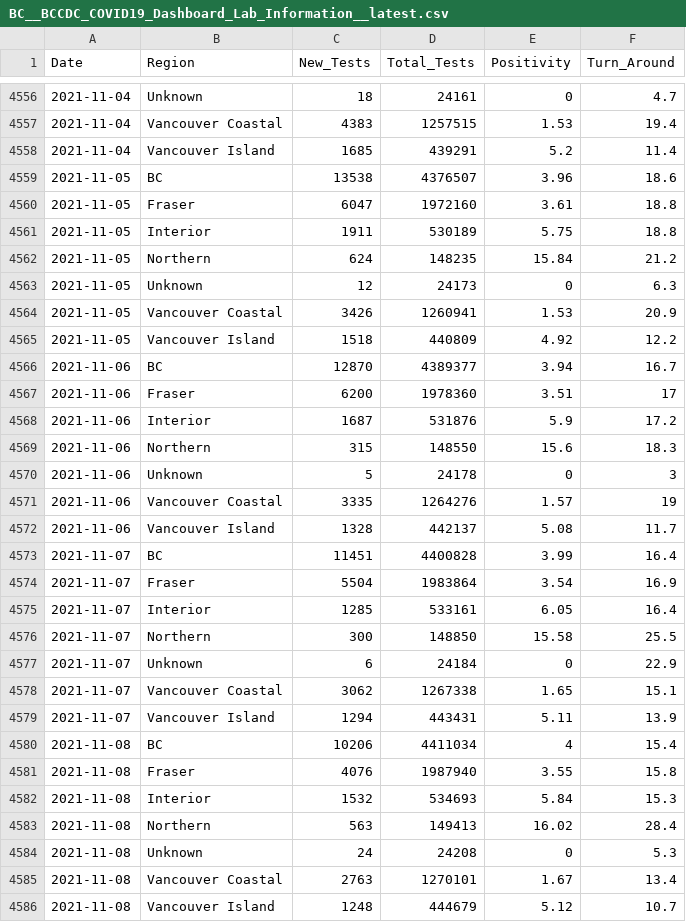
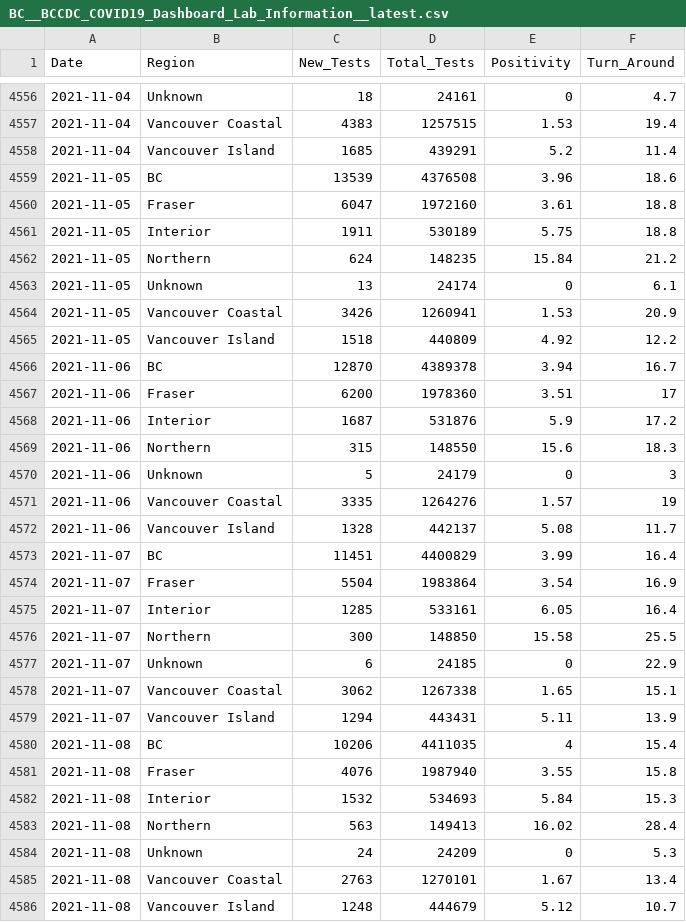
Before and after one commit to dlanger/coronavirus-hc-infobase-archive, a CSV file: BC__BCCDC_COVID19_Dashboard_Lab_Information__latest.csv, drawn as a sheet; only a part is shown, gaps mark what is left out; the diff covers the shown part only.

```diff
--- a/BC__BCCDC_COVID19_Dashboard_Lab_Information__latest.csv
+++ b/BC__BCCDC_COVID19_Dashboard_Lab_Information__latest.csv
@@ -4558,3 +4558,3 @@ Date,Region,New_Tests,Total_Tests,Positivity,Turn_Around
 2021-11-04,Vancouver Island,1685,439291,5.2,11.4
-2021-11-05,BC,13538,4376507,3.96,18.6
+2021-11-05,BC,13539,4376508,3.96,18.6
 2021-11-05,Fraser,6047,1972160,3.61,18.8
@@ -4562,6 +4562,6 @@ Date,Region,New_Tests,Total_Tests,Positivity,Turn_Around
 2021-11-05,Northern,624,148235,15.84,21.2
-2021-11-05,Unknown,12,24173,0,6.3
+2021-11-05,Unknown,13,24174,0,6.1
 2021-11-05,Vancouver Coastal,3426,1260941,1.53,20.9
 2021-11-05,Vancouver Island,1518,440809,4.92,12.2
-2021-11-06,BC,12870,4389377,3.94,16.7
+2021-11-06,BC,12870,4389378,3.94,16.7
 2021-11-06,Fraser,6200,1978360,3.51,17
@@ -4569,6 +4569,6 @@ Date,Region,New_Tests,Total_Tests,Positivity,Turn_Around
 2021-11-06,Northern,315,148550,15.6,18.3
-2021-11-06,Unknown,5,24178,0,3
+2021-11-06,Unknown,5,24179,0,3
 2021-11-06,Vancouver Coastal,3335,1264276,1.57,19
 2021-11-06,Vancouver Island,1328,442137,5.08,11.7
-2021-11-07,BC,11451,4400828,3.99,16.4
+2021-11-07,BC,11451,4400829,3.99,16.4
 2021-11-07,Fraser,5504,1983864,3.54,16.9
@@ -4576,6 +4576,6 @@ Date,Region,New_Tests,Total_Tests,Positivity,Turn_Around
 2021-11-07,Northern,300,148850,15.58,25.5
-2021-11-07,Unknown,6,24184,0,22.9
+2021-11-07,Unknown,6,24185,0,22.9
 2021-11-07,Vancouver Coastal,3062,1267338,1.65,15.1
 2021-11-07,Vancouver Island,1294,443431,5.11,13.9
-2021-11-08,BC,10206,4411034,4,15.4
+2021-11-08,BC,10206,4411035,4,15.4
 2021-11-08,Fraser,4076,1987940,3.55,15.8
@@ -4583,3 +4583,3 @@ Date,Region,New_Tests,Total_Tests,Positivity,Turn_Around
 2021-11-08,Northern,563,149413,16.02,28.4
-2021-11-08,Unknown,24,24208,0,5.3
+2021-11-08,Unknown,24,24209,0,5.3
 2021-11-08,Vancouver Coastal,2763,1270101,1.67,13.4
```
Also changed, not shown: 7 added rows and 97 edited cells elsewhere in this file, 3 other files.
